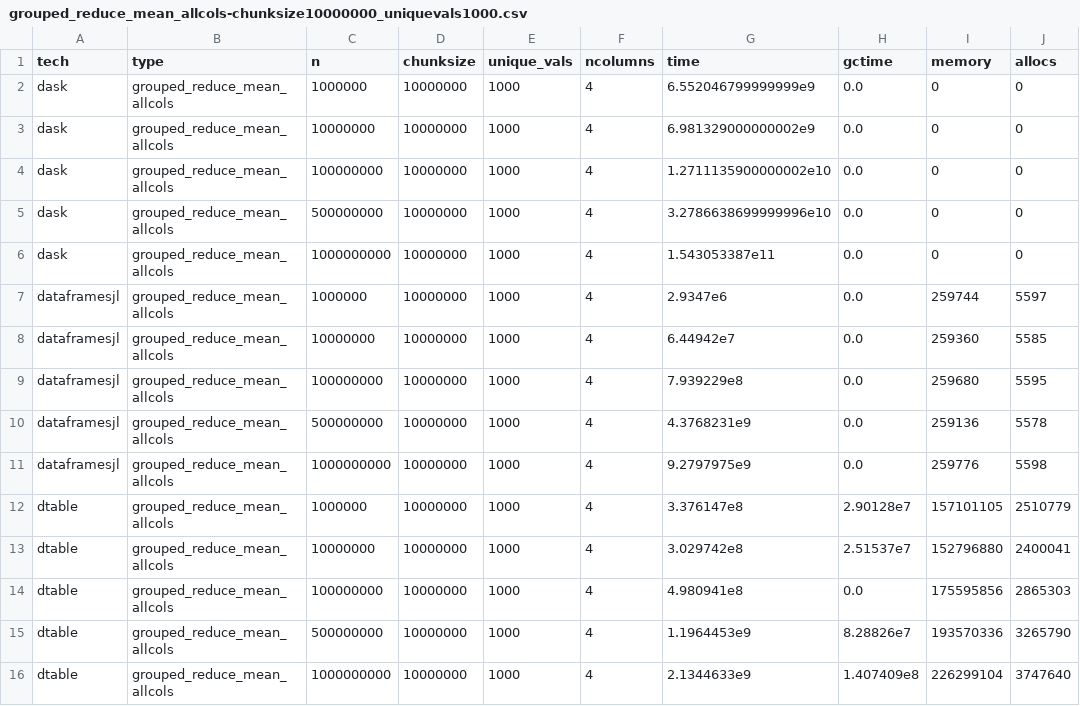
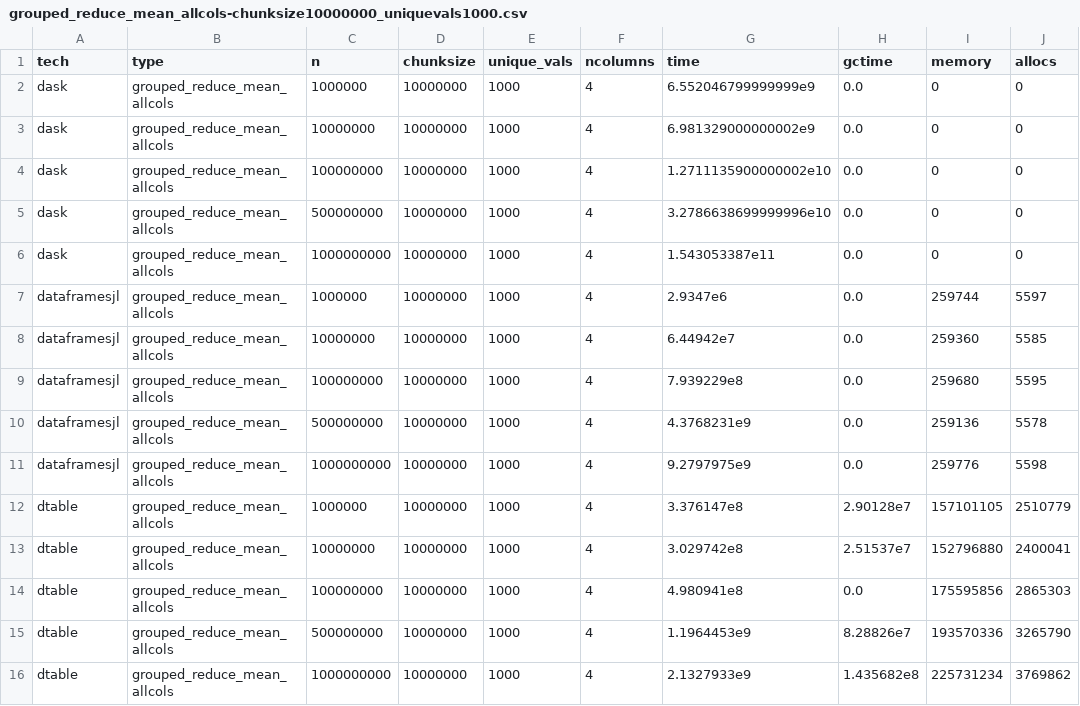
Before and after one commit to krynju/dtable_benchmarks, a CSV file: summary_benches/grouped_reduce_mean_allcols-chunksize10000000_uniquevals1000.csv, drawn as a sheet.

```diff
--- a/summary_benches/grouped_reduce_mean_allcols-chunksize10000000_uniquevals1000.csv
+++ b/summary_benches/grouped_reduce_mean_allcols-chunksize10000000_uniquevals1000.csv
@@ -15,2 +15,2 @@ dtable,grouped_reduce_mean_allcols,100000000,10000000,1000,4,4.980941e8,0.0,1755
 dtable,grouped_reduce_mean_allcols,500000000,10000000,1000,4,1.1964453e9,8.28826e7,193570336,3265790
-dtable,grouped_reduce_mean_allcols,1000000000,10000000,1000,4,2.1344633e9,1.407409e8,226299104,3747640
+dtable,grouped_reduce_mean_allcols,1000000000,10000000,1000,4,2.1327933e9,1.435682e8,225731234,3769862
```
Also changed, not shown: summary_benches/grouped_reduce_mean_allcols-chunksize10000000_uniquevals10000.csv, summary_benches/grouped_reduce_mean_allcols-chunksize1000000_uniquevals1000.csv, 36 other files.
